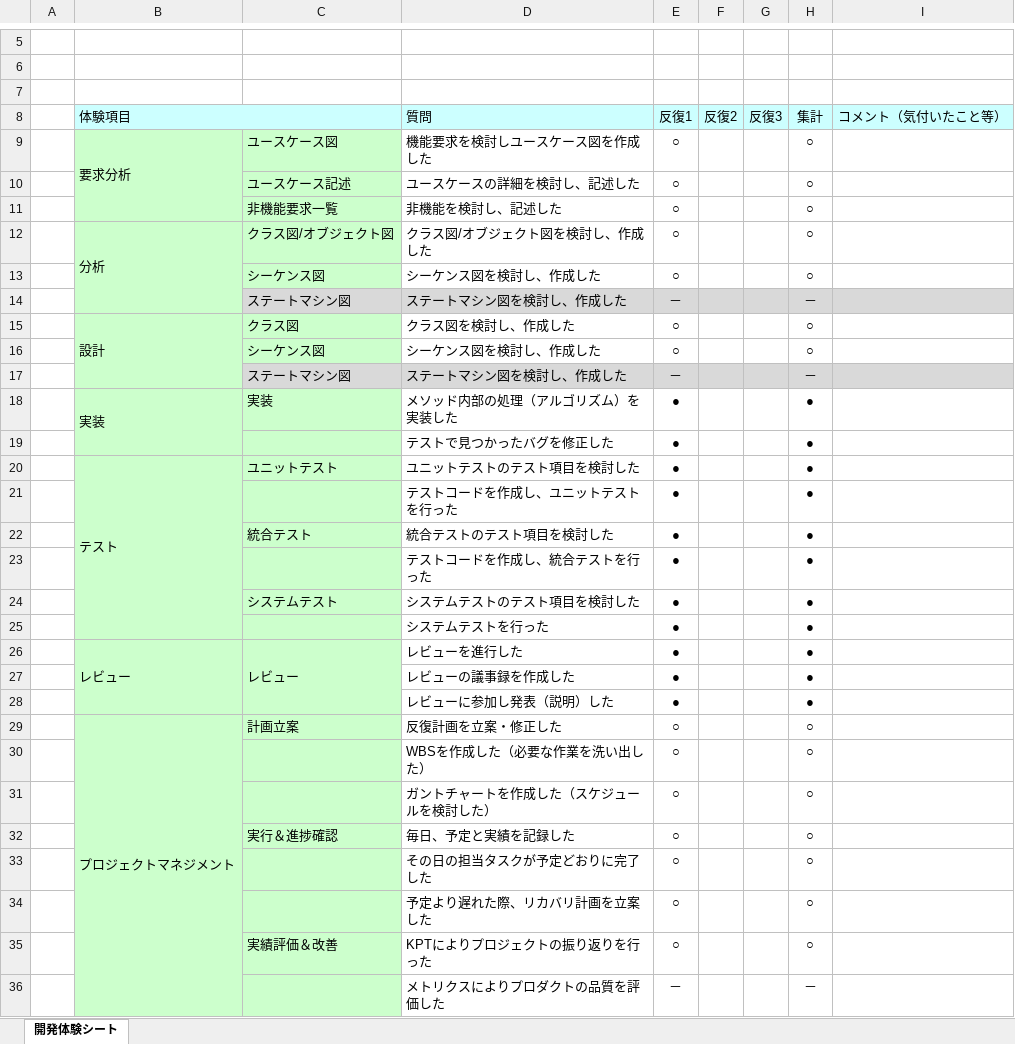
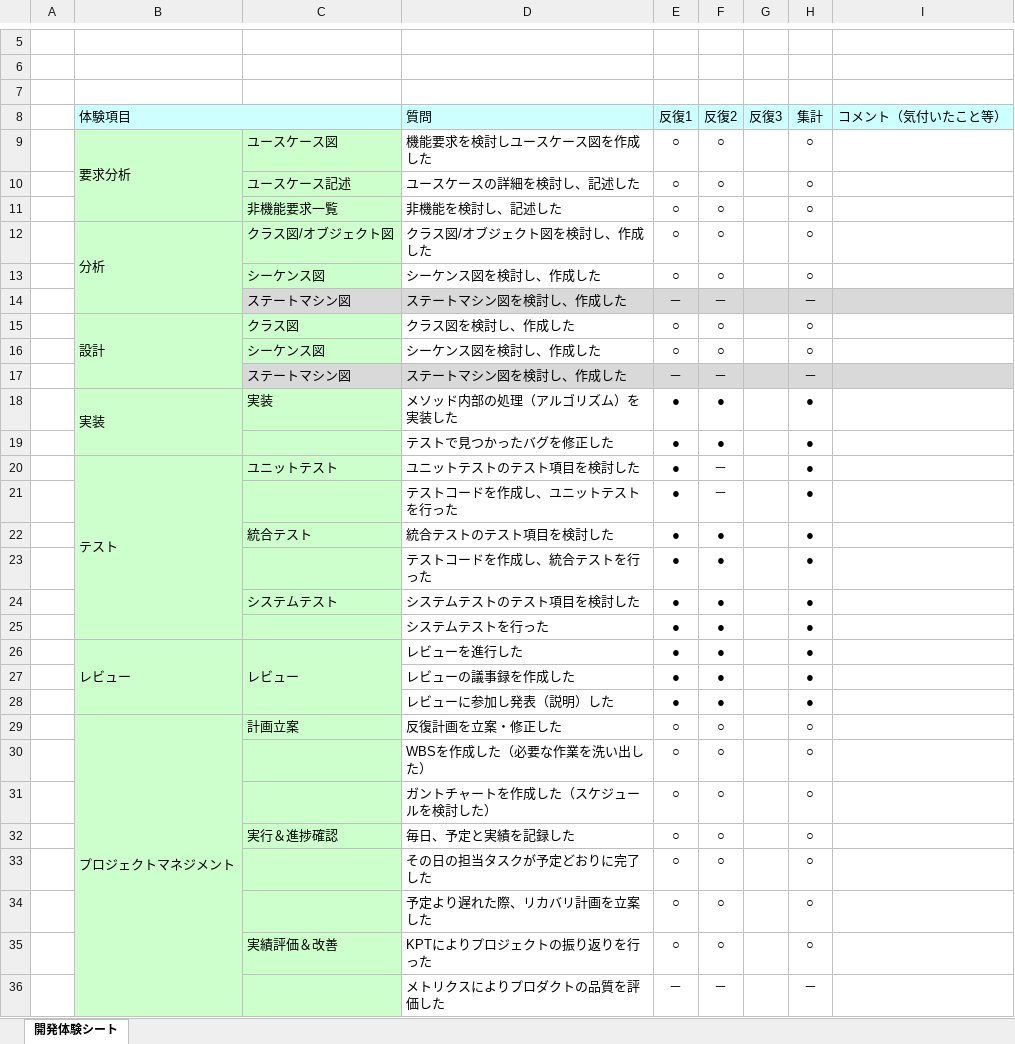
Before and after one commit to TakedaMasashi46/Team5, an Excel workbook: 06_振り返り/67_開発体験シート.xlsx, sheet 開発体験シート, drawn as a sheet; only a part is shown, gaps mark what is left out; values as stored, in another font and other column widths than the file's, no borders; charts and pictures not drawn; the diff covers the shown part only; the diff names each change by its address in the sheet, - before the commit and + after, or states it on an @@ line.

```diff
--- a/06_振り返り/67_開発体験シート.xlsx (sheet 開発体験シート)
+++ b/06_振り返り/67_開発体験シート.xlsx (sheet 開発体験シート)
-F9:F13: (empty)
+F9:F13: ○
-F14: (empty)
+F14: －
-F15:F16: (empty)
+F15:F16: ○
-F17: (empty)
+F17: －
-F18:F19: (empty)
+F18:F19: ●
-F20:F21: (empty)
+F20:F21: －
-F22:F28: (empty)
+F22:F28: ●
-F29:F35: (empty)
+F29:F35: ○
-F36: (empty)
+F36: －
```
Also changed, not shown: 1 edited cell elsewhere in this sheet.
